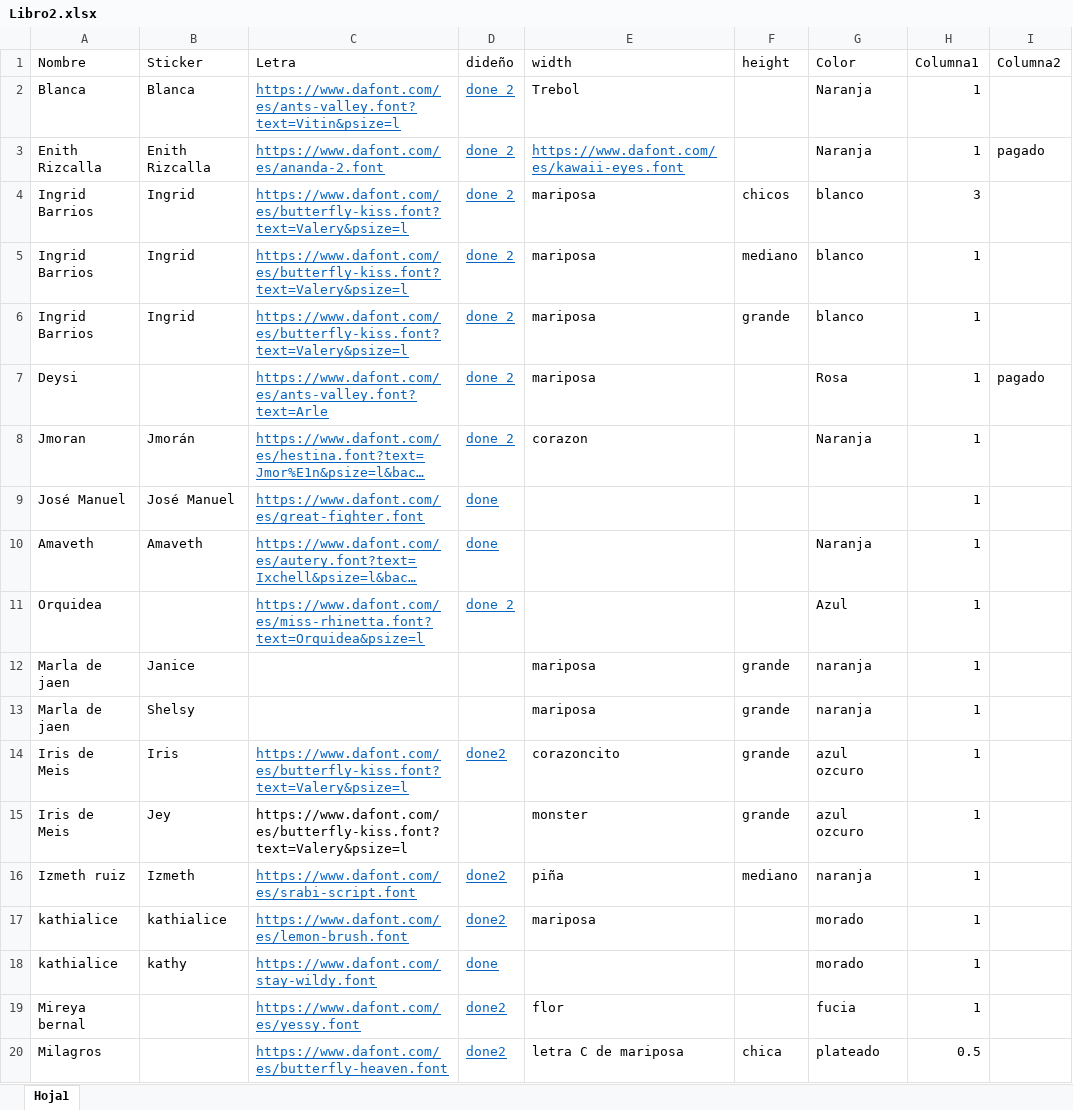
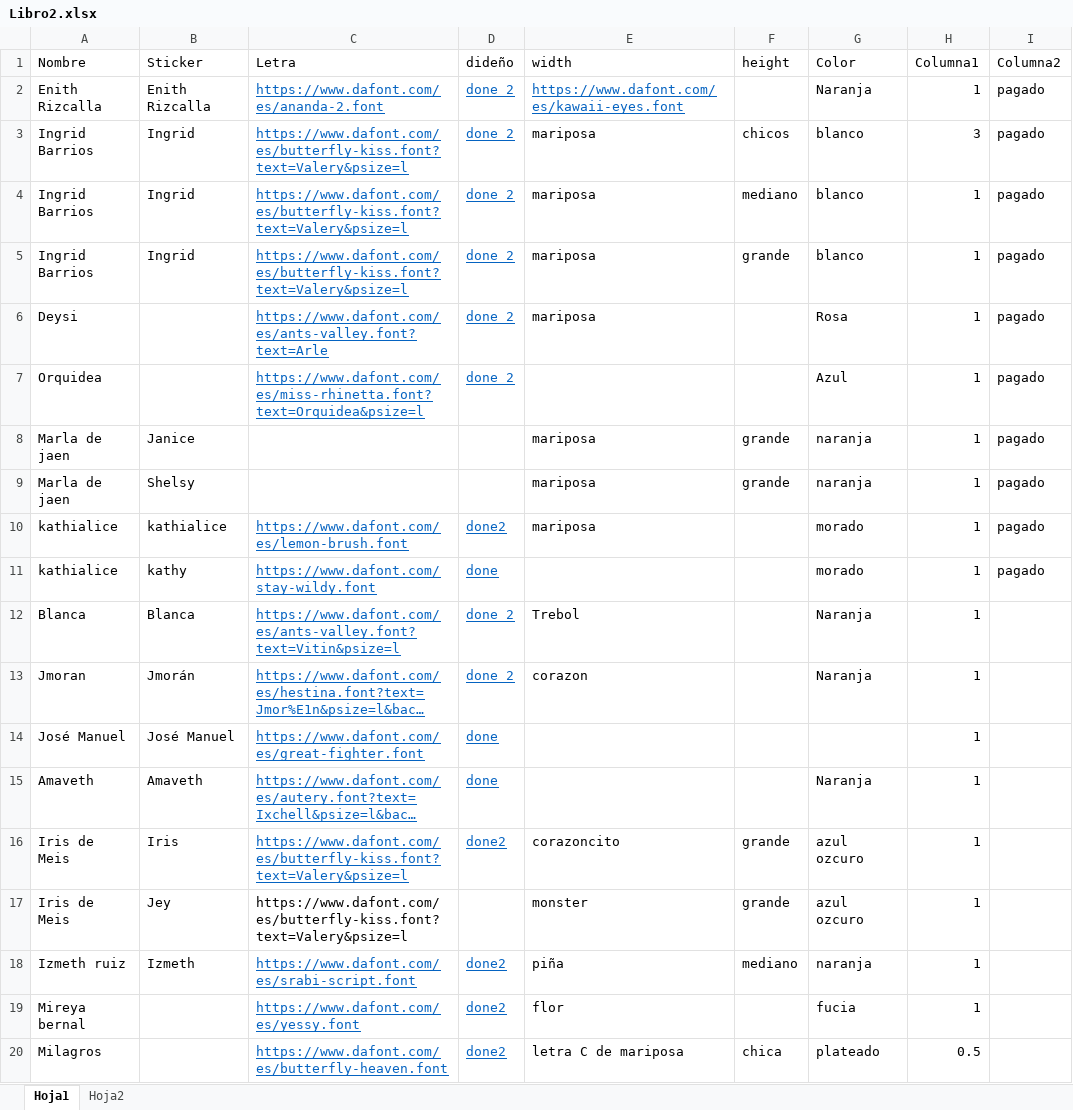
Before and after one commit to joelcld05/Simplex, an Excel workbook: Libro2.xlsx, sheet Hoja1, drawn as a sheet; long unchanged cells end in …; values as stored, in another font and other column widths than the file's, no borders; table styles not drawn; removed rows and columns are numbered as before the commit, all else as after; the diff names each change by its address in the sheet, - before the commit and + after, or states it on an @@ line.

Commit message:
Add files via upload

```diff
--- a/Libro2.xlsx (sheet Hoja1)
+++ b/Libro2.xlsx (sheet Hoja1)
+sheet tab: Hoja2
@@ row 3 moved to row 2: Enith Rizcalla @@
+row 3: Ingrid Barrios | Ingrid | https://www.dafont.com/es/butterfly-kiss.font?text=Valery&psize=l | done 2 | mariposa | chicos | blanco | 3 | pagado
+row 4: Ingrid Barrios | Ingrid | https://www.dafont.com/es/butterfly-kiss.font?text=Valery&psize=l | done 2 | mariposa | mediano | blanco | 1 | pagado
+row 5: Ingrid Barrios | Ingrid | https://www.dafont.com/es/butterfly-kiss.font?text=Valery&psize=l | done 2 | mariposa | grande | blanco | 1 | pagado
@@ row 7 moved to row 6: Deysi @@
+row 7: Orquidea |  | https://www.dafont.com/es/miss-rhinetta.font?text=Orquidea&psize=l | done 2 |  |  | Azul | 1 | pagado
+row 8: Marla de jaen | Janice |  |  | mariposa | grande | naranja | 1 | pagado
+row 9: Marla de jaen | Shelsy |  |  | mariposa | grande | naranja | 1 | pagado
+row 10: kathialice | kathialice | https://www.dafont.com/es/lemon-brush.font | done2 | mariposa |  | morado | 1 | pagado
+row 11: kathialice | kathy | https://www.dafont.com/stay-wildy.font | done |  |  | morado | 1 | pagado
-row 4: Ingrid Barrios | Ingrid | https://www.dafont.com/es/butterfly-kiss.font?text=Valery&psize=l | done 2 | mariposa | chicos | blanco | 3
-row 5: Ingrid Barrios | Ingrid | https://www.dafont.com/es/butterfly-kiss.font?text=Valery&psize=l | done 2 | mariposa | mediano | blanco | 1
-row 6: Ingrid Barrios | Ingrid | https://www.dafont.com/es/butterfly-kiss.font?text=Valery&psize=l | done 2 | mariposa | grande | blanco | 1
-row 11: Orquidea |  | https://www.dafont.com/es/miss-rhinetta.font?text=Orquidea&psize=l | done 2 |  |  | Azul | 1
-row 12: Marla de jaen | Janice |  |  | mariposa | grande | naranja | 1
-row 13: Marla de jaen | Shelsy |  |  | mariposa | grande | naranja | 1
-row 17: kathialice | kathialice | https://www.dafont.com/es/lemon-brush.font | done2 | mariposa |  | morado | 1
-row 18: kathialice | kathy | https://www.dafont.com/stay-wildy.font | done |  |  | morado | 1
```
